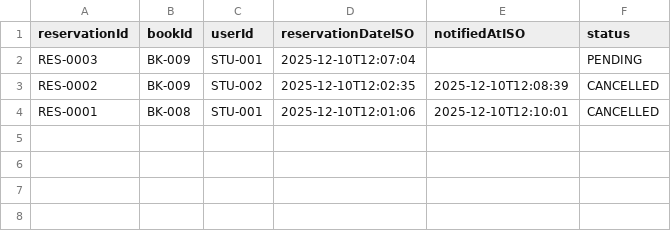
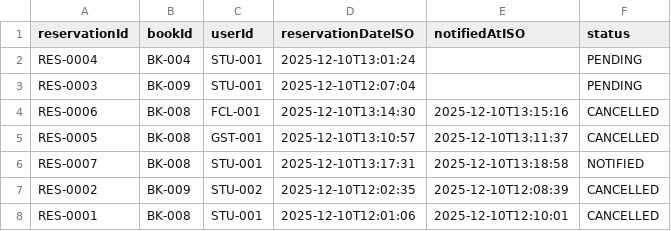
Before and after one commit to Agentz47/SmartLibraryManagement, a CSV file: data/reservations.csv, drawn as a sheet.

Commit message:
Change notification types and improve book features.
Replace OTHER notification type with FINE_ALERT.

Add column showing current borrower/reserver in book management.

Stop users from reserving books that are already available and notify them about their borrowing status.

Improve library service to handle reservations and notifications better.

Update UML diagrams and docs to match the new notification types and book features.

```diff
--- a/data/reservations.csv
+++ b/data/reservations.csv
@@ -1,3 +1,7 @@
 "reservationId","bookId","userId","reservationDateISO","notifiedAtISO","status"
+"RES-0004","BK-004","STU-001","2025-12-10T13:01:24","","PENDING"
 "RES-0003","BK-009","STU-001","2025-12-10T12:07:04","","PENDING"
+"RES-0006","BK-008","FCL-001","2025-12-10T13:14:30","2025-12-10T13:15:16","CANCELLED"
+"RES-0005","BK-008","GST-001","2025-12-10T13:10:57","2025-12-10T13:11:37","CANCELLED"
+"RES-0007","BK-008","STU-001","2025-12-10T13:17:31","2025-12-10T13:18:58","NOTIFIED"
 "RES-0002","BK-009","STU-002","2025-12-10T12:02:35","2025-12-10T12:08:39","CANCELLED"
```
Also changed, not shown: data/books.csv, data/borrows.csv, 21 other files.
